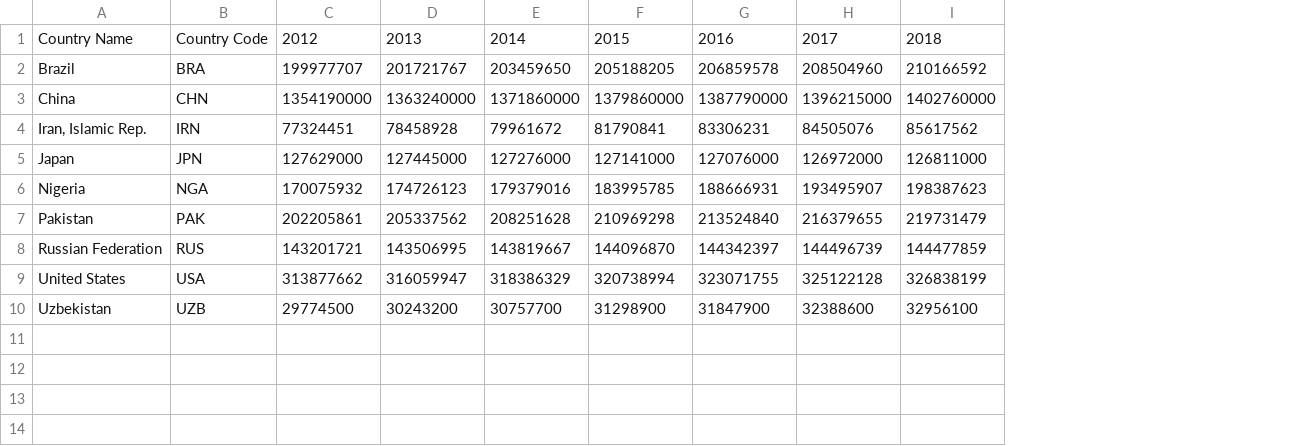
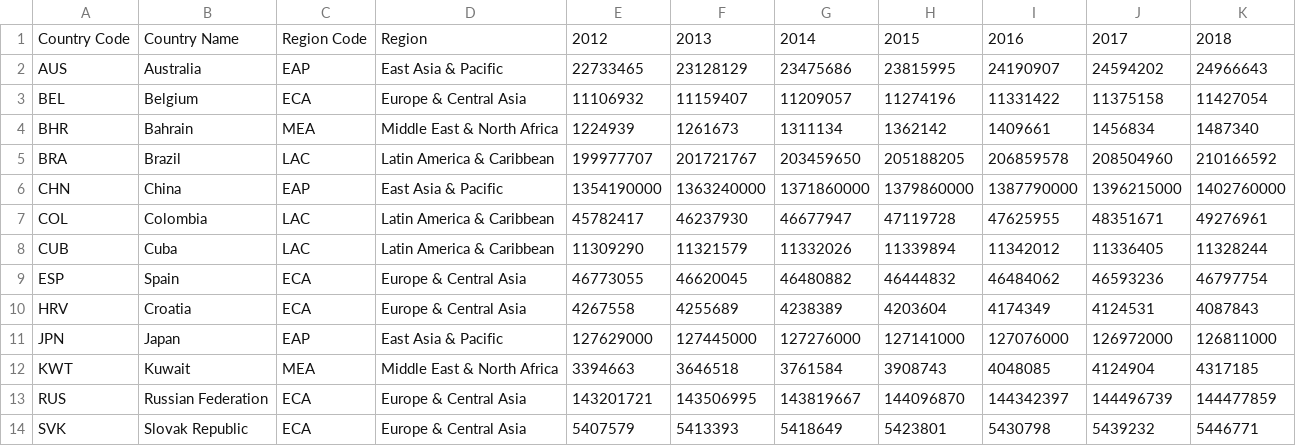
Before and after one commit to Richard5P/MarketResearch, a CSV file: population.csv, drawn as a sheet; removed rows and columns are numbered as before the commit, all else as after; the diff names each change by its address in the sheet, - before the commit and + after, or states it on an @@ line.

Commit message:
feat: Add load_country_stat to read data lines and insert values to country_stats for statistic type, revised test data

```diff
--- a/population.csv
+++ b/population.csv
-column A, rows 1-3: Country Name | Brazil | China; row 5: Japan; row 8: Russian Federation
+column B, row 1: Country Name; rows 5-6: Brazil | China; row 11: Japan; row 13: Russian Federation
+column C, row 1: Region Code; rows 5-6: LAC | EAP; row 11: EAP; row 13: ECA
+column D, row 1: Region; rows 5-6: Latin America & Caribbean | East Asia & Pacific; row 11: East Asia & Pacific; row 13: Europe & Central Asia
+row 2: AUS | Australia | EAP | East Asia & Pacific | 22733465 | 23128129 | 23475686 | 23815995 | 24190907 | 24594202 | 24966643
+row 3: BEL | Belgium | ECA | Europe & Central Asia | 11106932 | 11159407 | 11209057 | 11274196 | 11331422 | 11375158 | 11427054
+row 4: BHR | Bahrain | MEA | Middle East & North Africa | 1224939 | 1261673 | 1311134 | 1362142 | 1409661 | 1456834 | 1487340
-row 4: Iran, Islamic Rep. | IRN | 77324451 | 78458928 | 79961672 | 81790841 | 83306231 | 84505076 | 85617562
+row 7: COL | Colombia | LAC | Latin America & Caribbean | 45782417 | 46237930 | 46677947 | 47119728 | 47625955 | 48351671 | 49276961
+row 8: CUB | Cuba | LAC | Latin America & Caribbean | 11309290 | 11321579 | 11332026 | 11339894 | 11342012 | 11336405 | 11328244
+row 9: ESP | Spain | ECA | Europe & Central Asia | 46773055 | 46620045 | 46480882 | 46444832 | 46484062 | 46593236 | 46797754
+row 10: HRV | Croatia | ECA | Europe & Central Asia | 4267558 | 4255689 | 4238389 | 4203604 | 4174349 | 4124531 | 4087843
-row 6: Nigeria | NGA | 170075932 | 174726123 | 179379016 | 183995785 | 188666931 | 193495907 | 198387623
-row 7: Pakistan | PAK | 202205861 | 205337562 | 208251628 | 210969298 | 213524840 | 216379655 | 219731479
+row 12: KWT | Kuwait | MEA | Middle East & North Africa | 3394663 | 3646518 | 3761584 | 3908743 | 4048085 | 4124904 | 4317185
-row 9: United States | USA | 313877662 | 316059947 | 318386329 | 320738994 | 323071755 | 325122128 | 326838199
-row 10: Uzbekistan | UZB | 29774500 | 30243200 | 30757700 | 31298900 | 31847900 | 32388600 | 32956100
+row 14: SVK | Slovak Republic | ECA | Europe & Central Asia | 5407579 | 5413393 | 5418649 | 5423801 | 5430798 | 5439232 | 5446771
```
Also changed, not shown: 1 other file.
